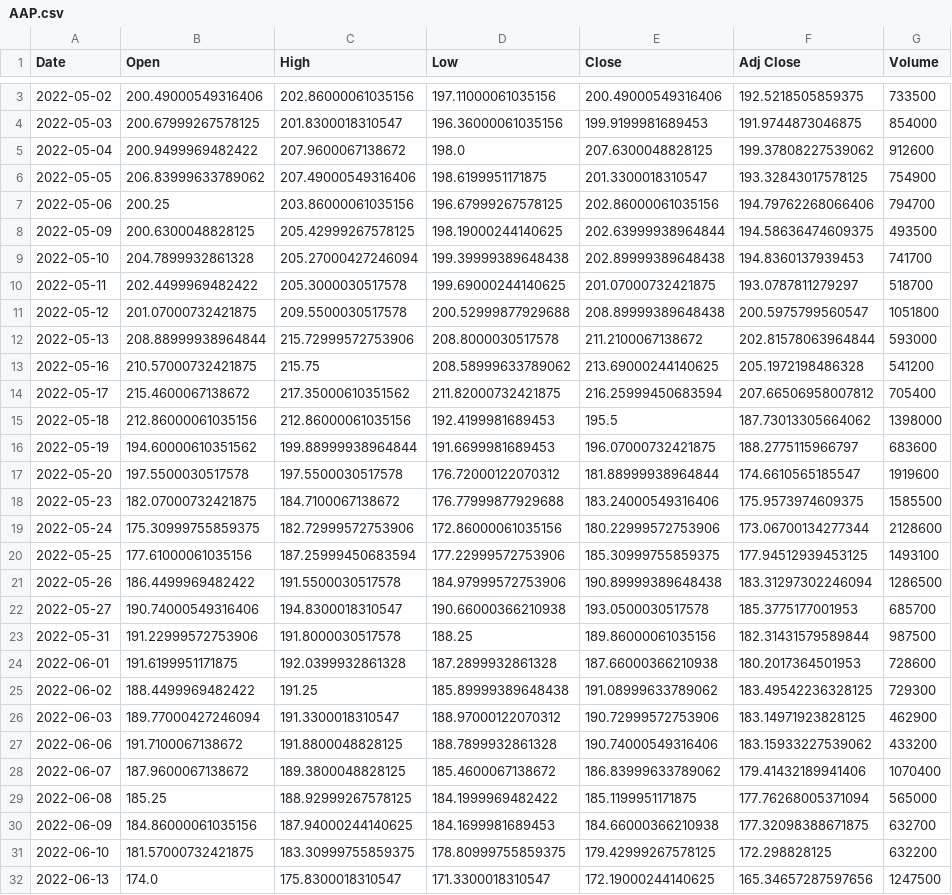
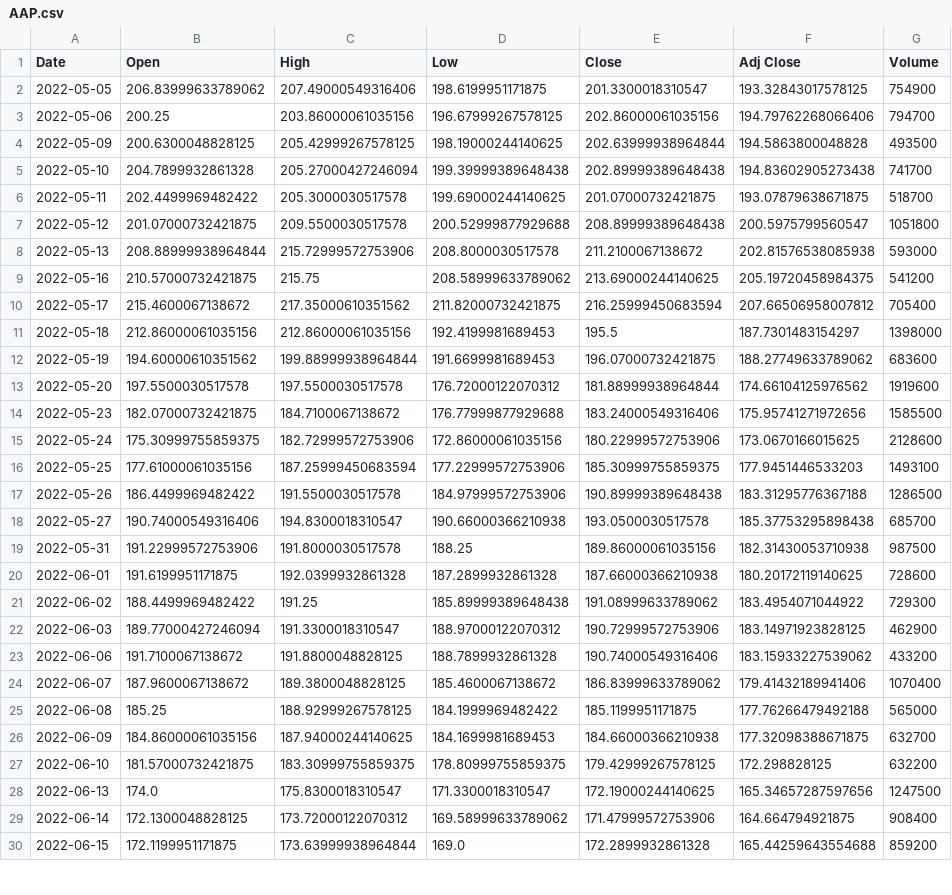
Before and after one commit to AnuragBambardekar/Python-for-Finance, a CSV file: stock_data/AAP.csv, drawn as a sheet; only a part is shown, gaps mark what is left out; the shorter side is filled out with more unchanged rows; the diff covers the shown part only.

Commit message:
Project on Analysing by Exploratory Data Analysis & Clustering Stock Market Data

```diff
--- a/stock_data/AAP.csv
+++ b/stock_data/AAP.csv
@@ -3,24 +2,21 @@ Date,Open,High,Low,Close,Adj Close,Volume
-2022-05-02,200.49000549316406,202.86000061035156,197.11000061035156,200.49000549316406,192.5218505859375,733500
-2022-05-03,200.67999267578125,201.8300018310547,196.36000061035156,199.9199981689453,191.9744873046875,854000
-2022-05-04,200.9499969482422,207.9600067138672,198.0,207.6300048828125,199.37808227539062,912600
 2022-05-05,206.83999633789062,207.49000549316406,198.6199951171875,201.3300018310547,193.32843017578125,754900
 2022-05-06,200.25,203.86000061035156,196.67999267578125,202.86000061035156,194.79762268066406,794700
-2022-05-09,200.6300048828125,205.42999267578125,198.19000244140625,202.63999938964844,194.58636474609375,493500
-2022-05-10,204.7899932861328,205.27000427246094,199.39999389648438,202.89999389648438,194.8360137939453,741700
-2022-05-11,202.4499969482422,205.3000030517578,199.69000244140625,201.07000732421875,193.0787811279297,518700
+2022-05-09,200.6300048828125,205.42999267578125,198.19000244140625,202.63999938964844,194.5863800048828,493500
+2022-05-10,204.7899932861328,205.27000427246094,199.39999389648438,202.89999389648438,194.83602905273438,741700
+2022-05-11,202.4499969482422,205.3000030517578,199.69000244140625,201.07000732421875,193.07879638671875,518700
 2022-05-12,201.07000732421875,209.5500030517578,200.52999877929688,208.89999389648438,200.5975799560547,1051800
-2022-05-13,208.88999938964844,215.72999572753906,208.8000030517578,211.2100067138672,202.81578063964844,593000
-2022-05-16,210.57000732421875,215.75,208.58999633789062,213.69000244140625,205.1972198486328,541200
+2022-05-13,208.88999938964844,215.72999572753906,208.8000030517578,211.2100067138672,202.81576538085938,593000
+2022-05-16,210.57000732421875,215.75,208.58999633789062,213.69000244140625,205.19720458984375,541200
 2022-05-17,215.4600067138672,217.35000610351562,211.82000732421875,216.25999450683594,207.66506958007812,705400
-2022-05-18,212.86000061035156,212.86000061035156,192.4199981689453,195.5,187.73013305664062,1398000
-2022-05-19,194.60000610351562,199.88999938964844,191.6699981689453,196.07000732421875,188.2775115966797,683600
-2022-05-20,197.5500030517578,197.5500030517578,176.72000122070312,181.88999938964844,174.6610565185547,1919600
-2022-05-23,182.07000732421875,184.7100067138672,176.77999877929688,183.24000549316406,175.9573974609375,1585500
-2022-05-24,175.30999755859375,182.72999572753906,172.86000061035156,180.22999572753906,173.06700134277344,2128600
-2022-05-25,177.61000061035156,187.25999450683594,177.22999572753906,185.30999755859375,177.94512939453125,1493100
-2022-05-26,186.4499969482422,191.5500030517578,184.97999572753906,190.89999389648438,183.31297302246094,1286500
-2022-05-27,190.74000549316406,194.8300018310547,190.66000366210938,193.0500030517578,185.3775177001953,685700
-2022-05-31,191.22999572753906,191.8000030517578,188.25,189.86000061035156,182.31431579589844,987500
-2022-06-01,191.6199951171875,192.0399932861328,187.2899932861328,187.66000366210938,180.2017364501953,728600
-2022-06-02,188.4499969482422,191.25,185.89999389648438,191.08999633789062,183.49542236328125,729300
+2022-05-18,212.86000061035156,212.86000061035156,192.4199981689453,195.5,187.7301483154297,1398000
+2022-05-19,194.60000610351562,199.88999938964844,191.6699981689453,196.07000732421875,188.27749633789062,683600
+2022-05-20,197.5500030517578,197.5500030517578,176.72000122070312,181.88999938964844,174.66104125976562,1919600
+2022-05-23,182.07000732421875,184.7100067138672,176.77999877929688,183.24000549316406,175.95741271972656,1585500
+2022-05-24,175.30999755859375,182.72999572753906,172.86000061035156,180.22999572753906,173.0670166015625,2128600
+2022-05-25,177.61000061035156,187.25999450683594,177.22999572753906,185.30999755859375,177.9451446533203,1493100
+2022-05-26,186.4499969482422,191.5500030517578,184.97999572753906,190.89999389648438,183.31295776367188,1286500
+2022-05-27,190.74000549316406,194.8300018310547,190.66000366210938,193.0500030517578,185.37753295898438,685700
+2022-05-31,191.22999572753906,191.8000030517578,188.25,189.86000061035156,182.31430053710938,987500
+2022-06-01,191.6199951171875,192.0399932861328,187.2899932861328,187.66000366210938,180.20172119140625,728600
+2022-06-02,188.4499969482422,191.25,185.89999389648438,191.08999633789062,183.4954071044922,729300
 2022-06-03,189.77000427246094,191.3300018310547,188.97000122070312,190.72999572753906,183.14971923828125,462900
@@ -28,3 +24,3 @@ Date,Open,High,Low,Close,Adj Close,Volume
 2022-06-07,187.9600067138672,189.3800048828125,185.4600067138672,186.83999633789062,179.41432189941406,1070400
-2022-06-08,185.25,188.92999267578125,184.1999969482422,185.1199951171875,177.76268005371094,565000
+2022-06-08,185.25,188.92999267578125,184.1999969482422,185.1199951171875,177.76266479492188,565000
 2022-06-09,184.86000061035156,187.94000244140625,184.1699981689453,184.66000366210938,177.32098388671875,632700
```
Also changed, not shown: 5 added rows, 1 removed row and 53 edited cells elsewhere in this file, stock_data/A.csv, stock_data/AAL.csv, 26 other files.
